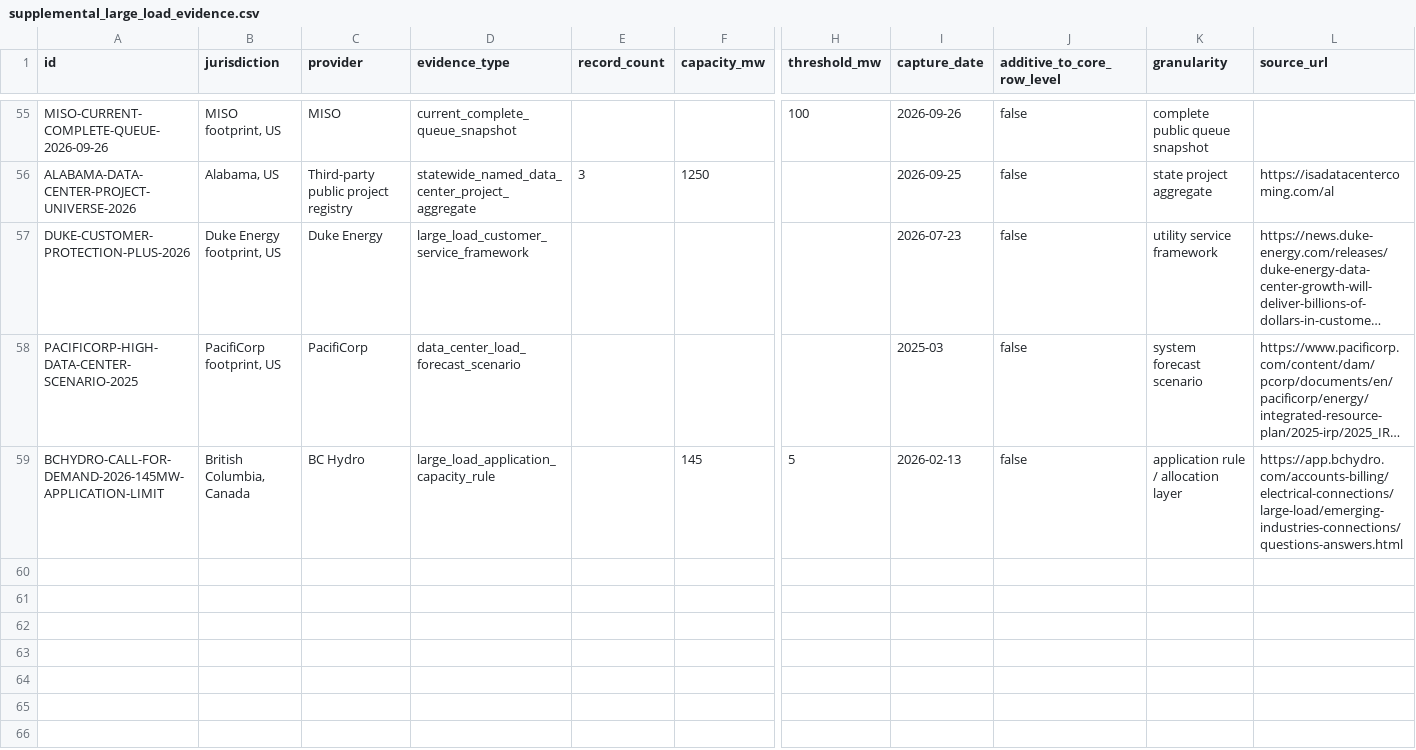
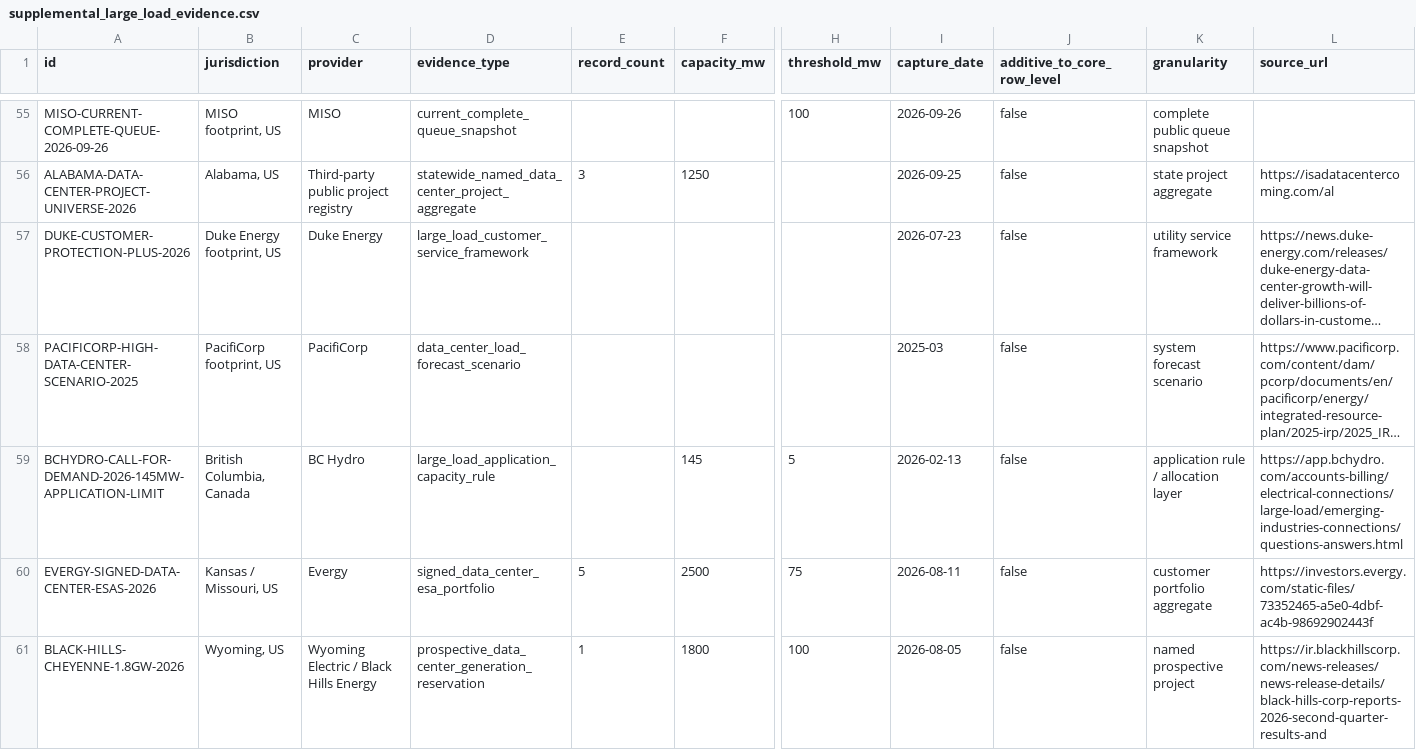
Before and after one commit to AnonRish/continental-load-registry, a CSV file: data/supplemental_large_load_evidence.csv, drawn as a sheet; only a part is shown, gaps mark what is left out; long unchanged cells end in …; rows hold the shown columns only; the diff covers the shown part only; the diff names each change by its address in the sheet, - before the commit and + after, or states it on an @@ line.

```diff
--- a/data/supplemental_large_load_evidence.csv
+++ b/data/supplemental_large_load_evidence.csv
+row 60: EVERGY-SIGNED-DATA-CENTER-ESAS-2026 | Kansas / Missouri, US | Evergy | signed_data_center_esa_portfolio | 5 | 2500 | 75 | 2026-08-11 | false | customer portfolio aggregate | https://investors.evergy.com/static-files/73352465-a5e0-4dbf-ac4b-98692902443f
+row 61: BLACK-HILLS-CHEYENNE-1.8GW-2026 | Wyoming, US | Wyoming Electric / Black Hills Energy | prospective_data_center_generation_reservation | 1 | 1800 | 100 | 2026-08-05 | false | named prospective project | https://ir.blackhillscorp.com/news-releases/news-release-details/black-hills-corp-reports-2026-second-quarter-results-and
```
Also changed, not shown: 1 added row and 3 edited cells elsewhere in this file.
